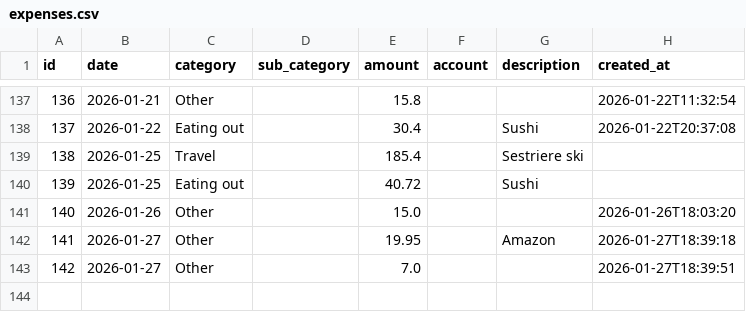
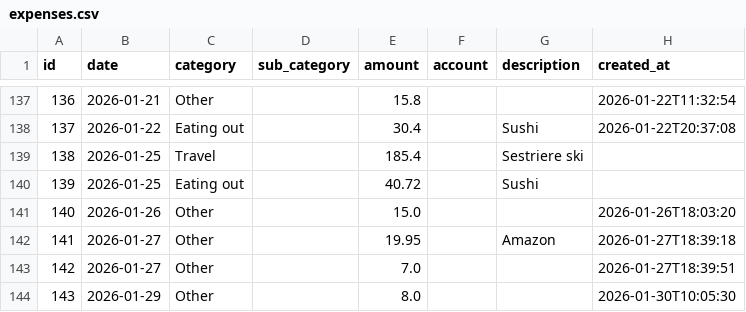
Before and after one commit to FiengoKineton/money-manager, a CSV file: data/expenses.csv, drawn as a sheet; only a part is shown, gaps mark what is left out.

```diff
--- a/data/expenses.csv
+++ b/data/expenses.csv
@@ -143 +143,2 @@ id,date,category,sub_category,amount,account,description,created_at
 142,2026-01-27,Other,,7.0,,,2026-01-27T18:39:51
+143,2026-01-29,Other,,8.0,,,2026-01-30T10:05:30
```
Also changed, not shown: 4 other files.
